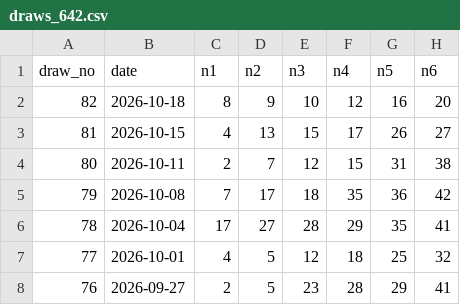
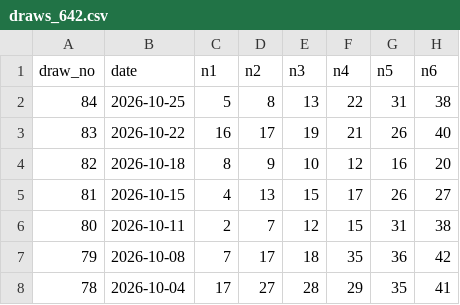
Before and after one commit to ogimitev-blip/lottery-lab, a CSV file: data/draws_642.csv, drawn as a sheet; only a part is shown; the shorter side is filled out with more unchanged rows.

Commit message:
data: sync official verified draws #83-84 for 6/42

```diff
--- a/data/draws_642.csv
+++ b/data/draws_642.csv
@@ -1,2 +1,4 @@
 draw_no,date,n1,n2,n3,n4,n5,n6
+84,2026-10-25,5,8,13,22,31,38
+83,2026-10-22,16,17,19,21,26,40
 82,2026-10-18,8,9,10,12,16,20
```
